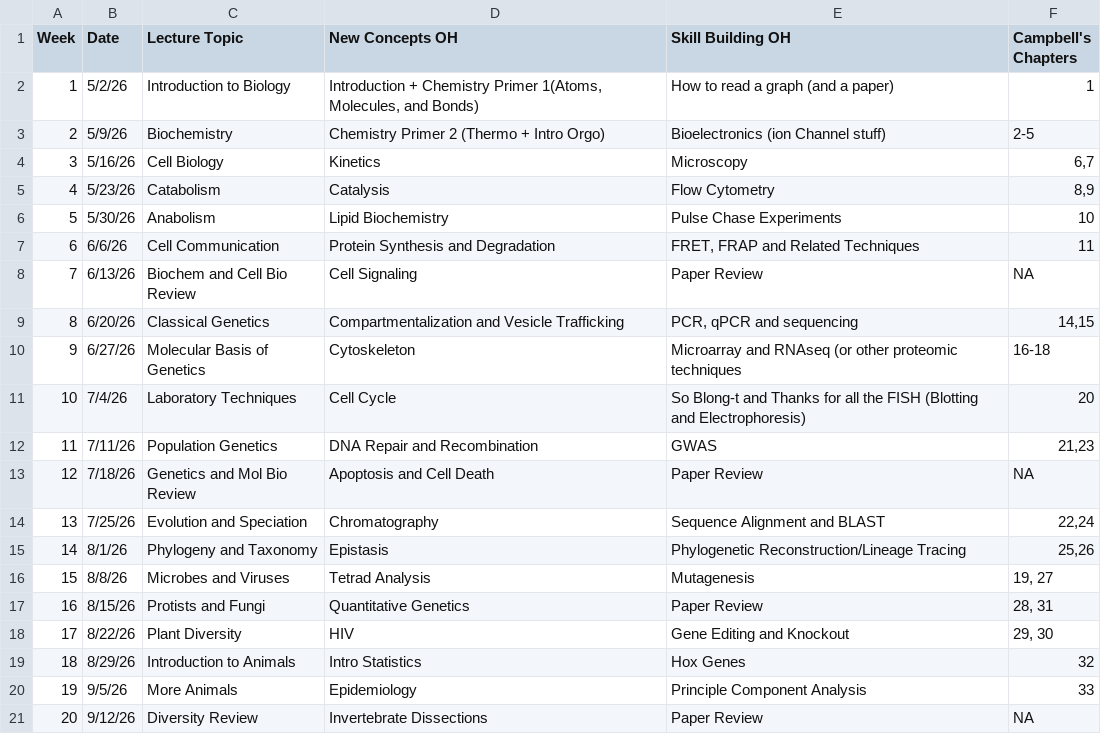
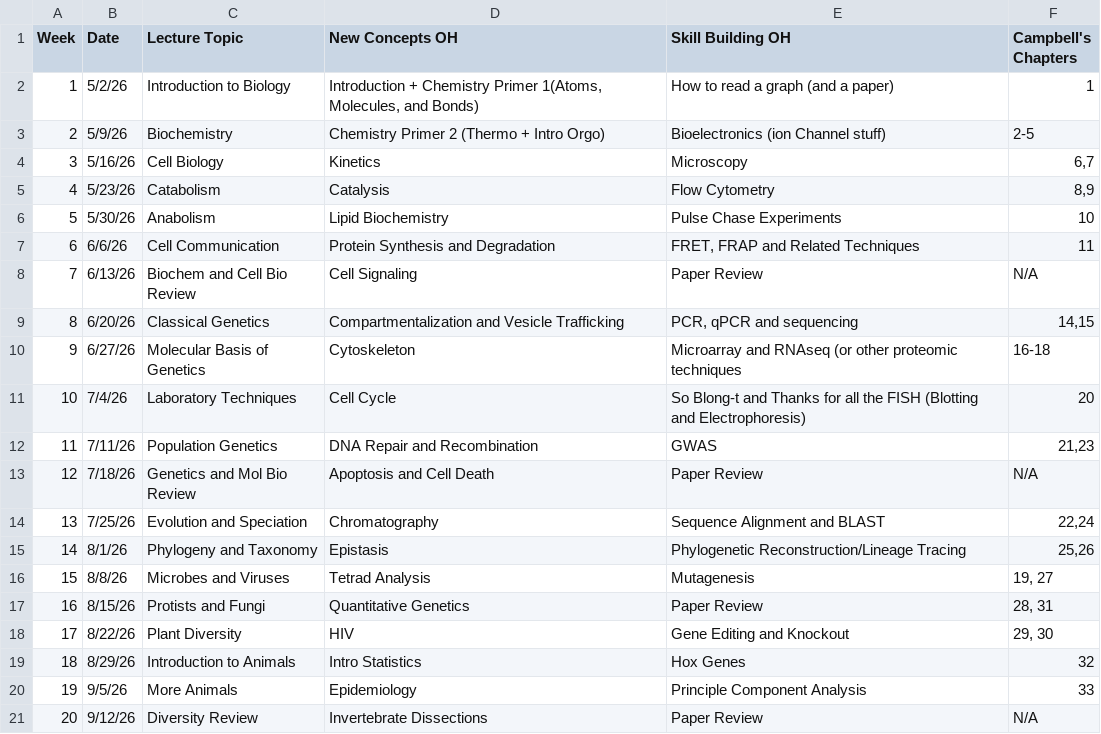
Before and after one commit to dorazhou1/baology, a CSV file: about/syllabus-s7s1.csv, drawn as a sheet; the diff names each change by its address in the sheet, - before the commit and + after, or states it on an @@ line.

Commit message:
Remove trailing commas, convert NA into N/A

```diff
--- a/about/syllabus-s7s1.csv
+++ b/about/syllabus-s7s1.csv
-F8 (Campbell's Chapters): NA
+F8 (Campbell's Chapters): N/A
-F13 (Campbell's Chapters): NA
+F13 (Campbell's Chapters): N/A
-F21 (Campbell's Chapters): NA
+F21 (Campbell's Chapters): N/A
```
